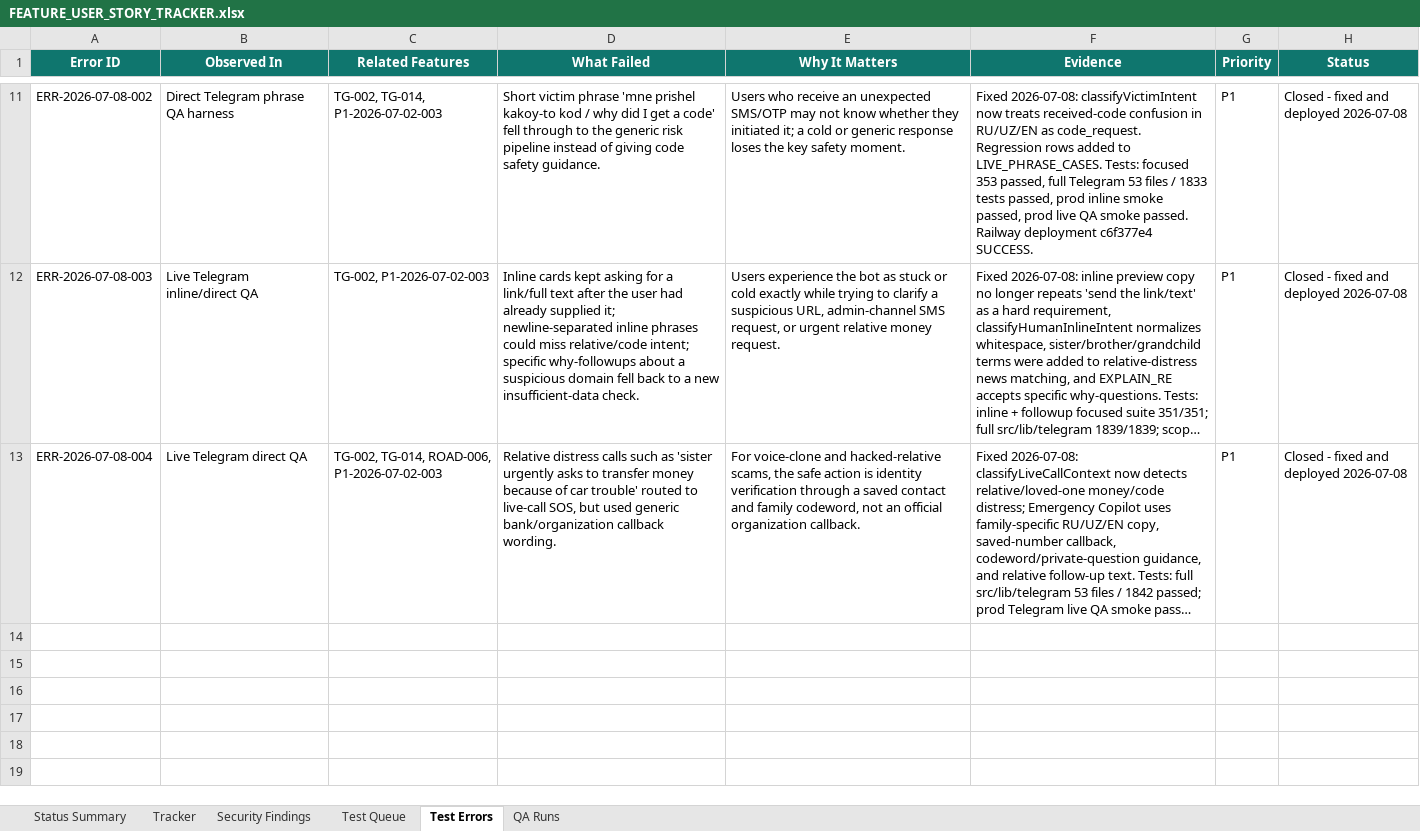
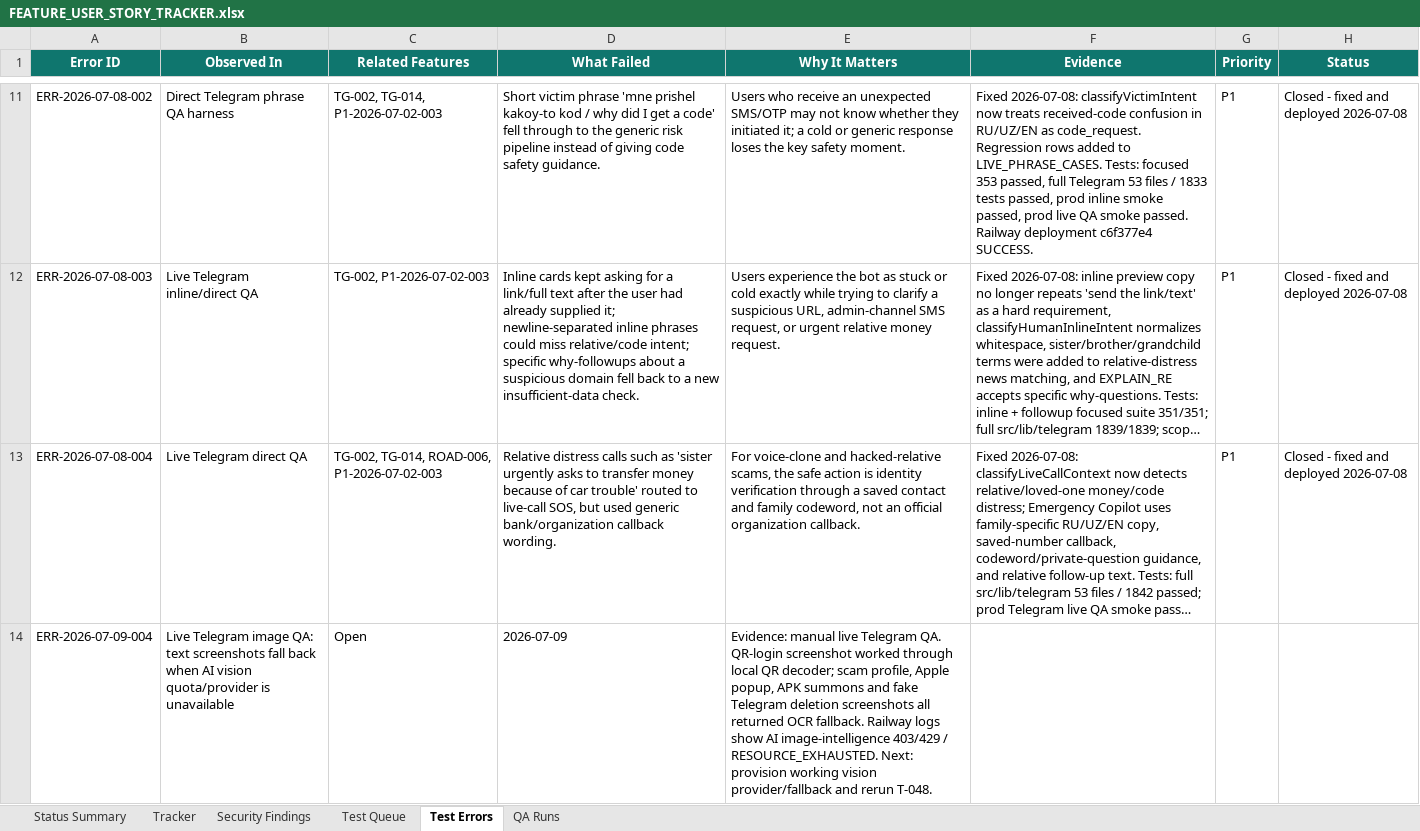
Before and after one commit to Web-pixel-creator/Scam-guard-Main, an Excel workbook: ai_docs/FEATURE_USER_STORY_TRACKER.xlsx, sheet Test Errors, drawn as a sheet; only a part is shown, gaps mark what is left out; long unchanged cells end in …; values as stored, in another font and other column widths than the file's, no borders; the diff names each change by its address in the sheet, - before the commit and + after, or states it on an @@ line.

Commit message:
docs: record live image qa blocker

```diff
--- a/ai_docs/FEATURE_USER_STORY_TRACKER.xlsx (sheet Test Errors)
+++ b/ai_docs/FEATURE_USER_STORY_TRACKER.xlsx (sheet Test Errors)
+row 14: ERR-2026-07-09-004 | Live Telegram image QA: text screenshots fall back when AI vision quota/provider is unavailable | Open | 2026-07-09 | Evidence: manual live Telegram QA. QR-login screenshot worked through local QR decoder; scam profile, Apple popup, APK summons and fake Telegram deletion screenshots all returned OCR fallback. Railway logs show AI image-intelligence 403/429 / RESOURCE_EXHAUSTED. Next: provision working vision provider/fallback and rerun T-048.
```
Also changed, not shown: sheet QA Runs.
